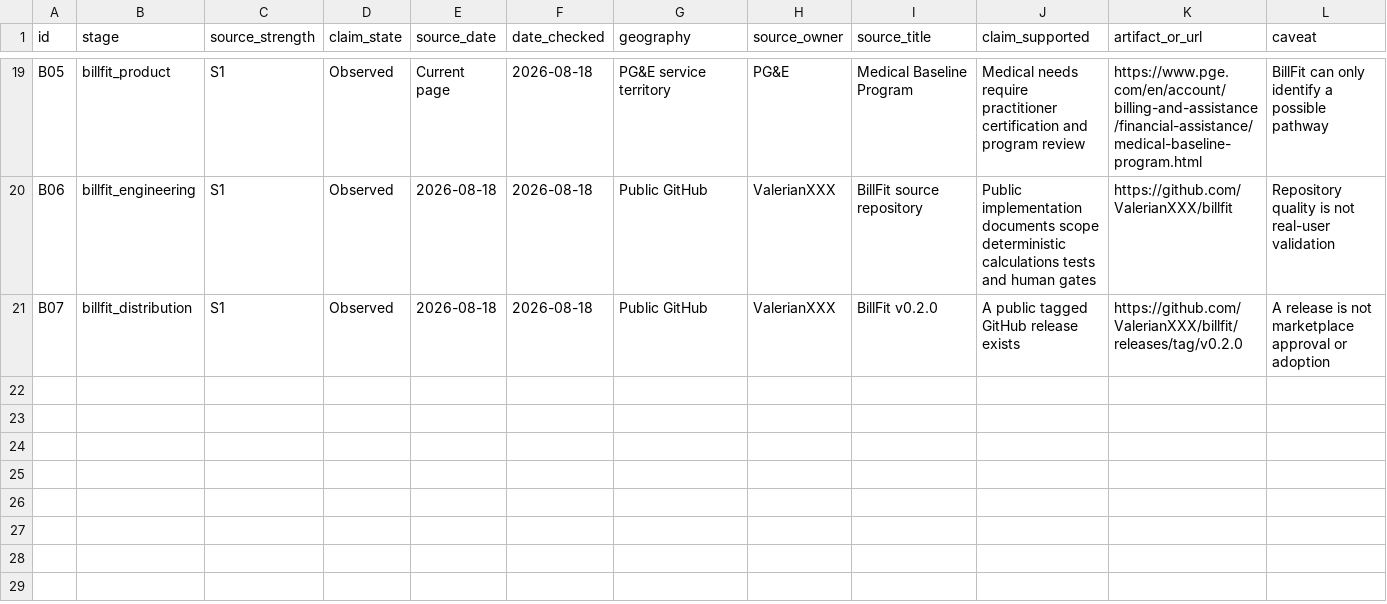
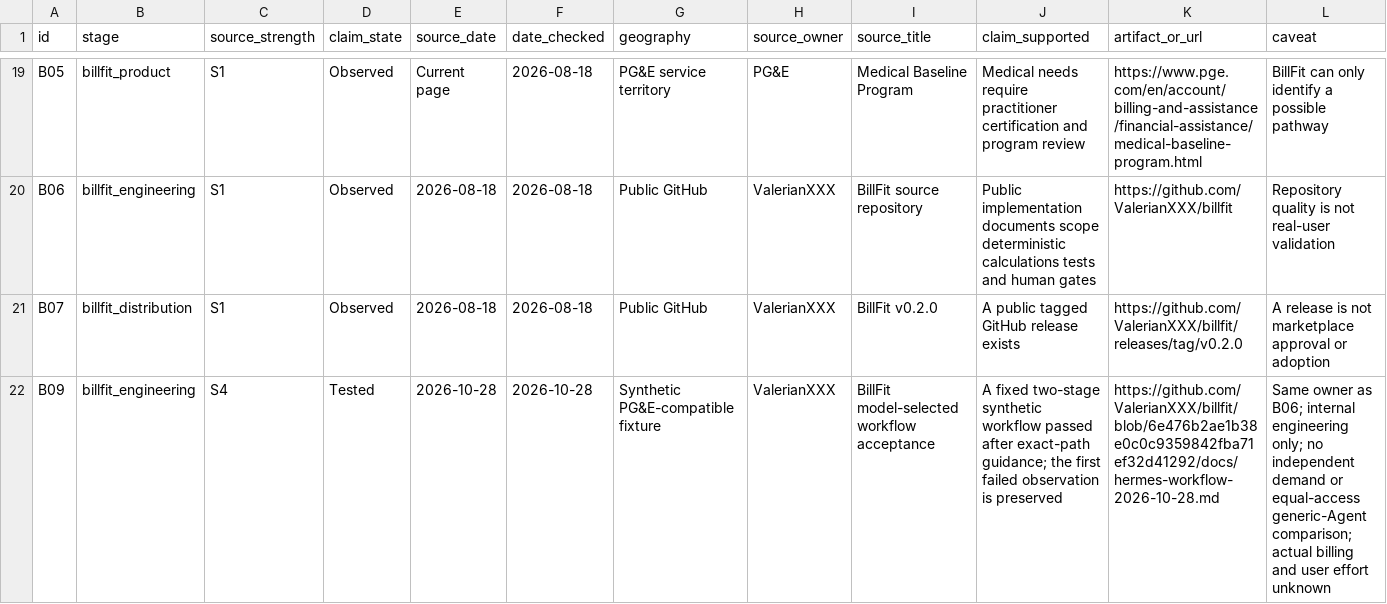
Before and after one commit to ValerianXXX/ai-skill-product-discovery, a CSV file: data/evidence-ledger.csv, drawn as a sheet; only a part is shown, gaps mark what is left out; rows hold the shown columns only; the diff names each change by its address in the sheet, - before the commit and + after, or states it on an @@ line.

Commit message:
Reconcile BillFit workflow evidence without changing market claims

```diff
--- a/data/evidence-ledger.csv
+++ b/data/evidence-ledger.csv
+row 22: B09 | billfit_engineering | S4 | Tested | 2026-10-28 | 2026-10-28 | Synthetic PG&E-compatible fixture | ValerianXXX | BillFit model-selected workflow acceptance | A fixed two-stage synthetic workflow passed after exact-path guidance; the first failed observation is preserved | https://github.com/ValerianXXX/billfit/blob/6e476b2ae1b38e0c0c9359842fba71ef32d41292/docs/hermes-workflow-2026-10-28.md | Same owner as B06; internal engineering only; no independent demand or equal-access generic-Agent comparison; actual billing and user effort unknown
```
Also changed, not shown: 7 other files.
